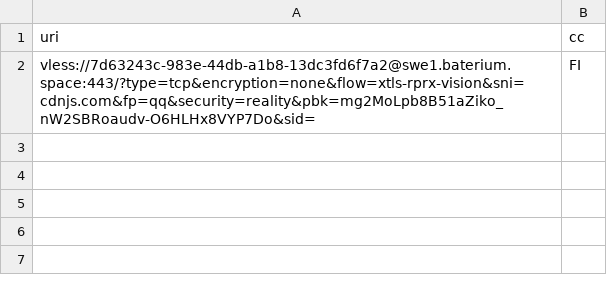
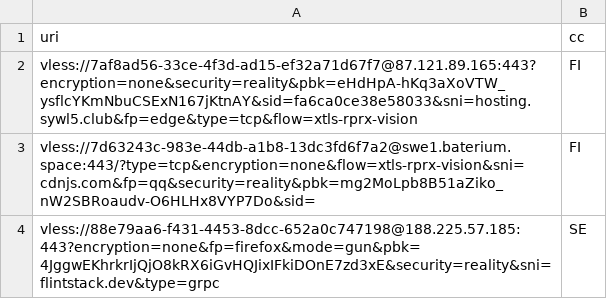
Before and after one commit to grisha-seleznev/free-vless-keys-russia, a CSV file: stage/polymarket.csv, drawn as a sheet.

Commit message:
🇷🇺 Проверка из РФ: 17 ключей, Polymarket 3 (21.11.2026 03:20 МСК)

```diff
--- a/stage/polymarket.csv
+++ b/stage/polymarket.csv
@@ -1,2 +1,4 @@
 uri,cc
+vless://7af8ad56-33ce-4f3d-ad15-ef32a71d67f7@87.121.89.165:443?encryption=none&security=reality&pbk=eHdHpA-hKq3aXoVTW_ysflcYKmNbuCSExN167jKtnAY&sid=fa6ca0ce38e58033&sni=hosting.sywl5.club&fp=edge&type=tcp&flow=xtls-rprx-vision,FI
 vless://7d63243c-983e-44db-a1b8-13dc3fd6f7a2@swe1.baterium.space:443/?type=tcp&encryption=none&flow=xtls-rprx-vision&sni=cdnjs.com&fp=qq&security=reality&pbk=mg2MoLpb8B51aZiko_nW2SBRoaudv-O6HLHx8VYP7Do&sid=,FI
+vless://88e79aa6-f431-4453-8dcc-652a0c747198@188.225.57.185:443?encryption=none&fp=firefox&mode=gun&pbk=4JggwEKhrkrIjQjO8kRX6iGvHQJixIFkiDOnE7zd3xE&security=reality&sni=flintstack.dev&type=grpc,SE
```
Also changed, not shown: stage/checked.csv, 56 other files.
